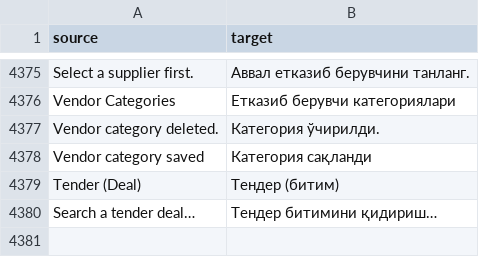
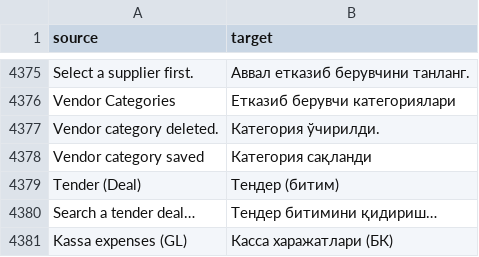
Before and after one commit to zvictory/stabler, a CSV file: stabler/translations/uzc.csv, drawn as a sheet; only a part is shown, gaps mark what is left out; the diff names each change by its address in the sheet, - before the commit and + after, or states it on an @@ line.

```diff
--- a/stabler/translations/uzc.csv
+++ b/stabler/translations/uzc.csv
+row 4381: Kassa expenses (GL) | Касса харажатлари (БК)
```
Also changed, not shown: stabler/translations/en.csv, stabler/translations/ru.csv, 4 other files.
